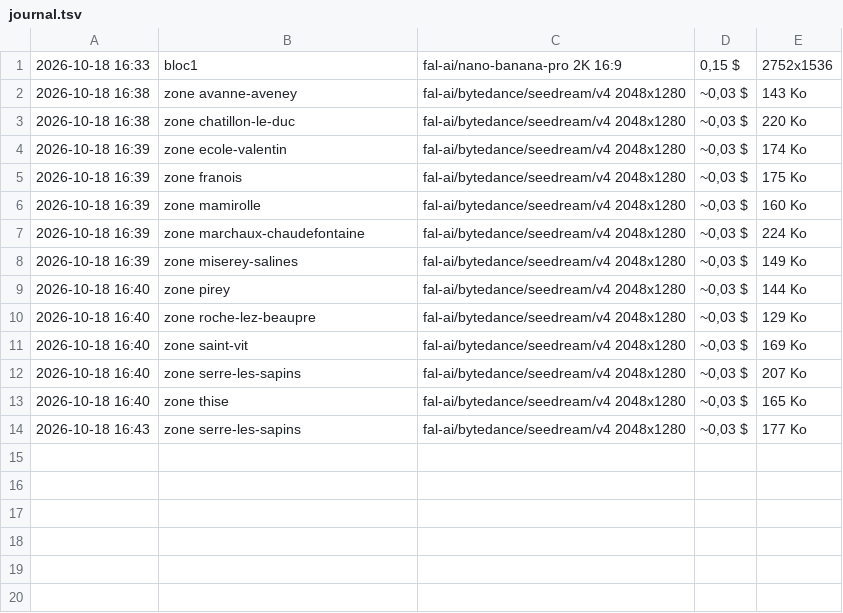
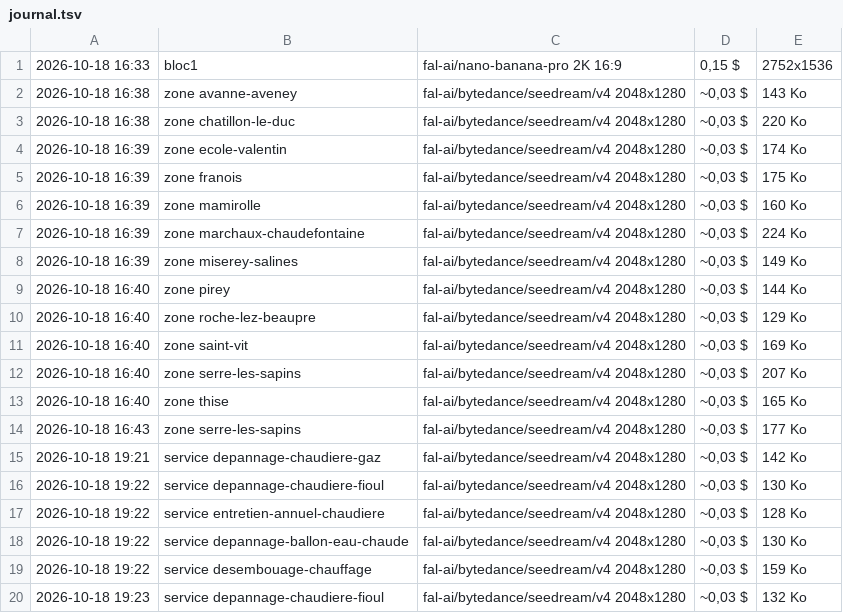
Before and after one commit to Remy-authority/sos-chauffage-besancon, a TSV file: docs/data/photos-18-10/journal.tsv, drawn as a sheet.

```diff
--- a/docs/data/photos-18-10/journal.tsv
+++ b/docs/data/photos-18-10/journal.tsv
@@ -14 +14,7 @@
 2026-10-18 16:43	zone serre-les-sapins	fal-ai/bytedance/seedream/v4 2048x1280	~0,03 $	177 Ko
+2026-10-18 19:21	service depannage-chaudiere-gaz	fal-ai/bytedance/seedream/v4 2048x1280	~0,03 $	142 Ko
+2026-10-18 19:22	service depannage-chaudiere-fioul	fal-ai/bytedance/seedream/v4 2048x1280	~0,03 $	130 Ko
+2026-10-18 19:22	service entretien-annuel-chaudiere	fal-ai/bytedance/seedream/v4 2048x1280	~0,03 $	128 Ko
+2026-10-18 19:22	service depannage-ballon-eau-chaude	fal-ai/bytedance/seedream/v4 2048x1280	~0,03 $	130 Ko
+2026-10-18 19:22	service desembouage-chauffage	fal-ai/bytedance/seedream/v4 2048x1280	~0,03 $	159 Ko
+2026-10-18 19:23	service depannage-chaudiere-fioul	fal-ai/bytedance/seedream/v4 2048x1280	~0,03 $	132 Ko
```
Also changed, not shown: 11 other files.
